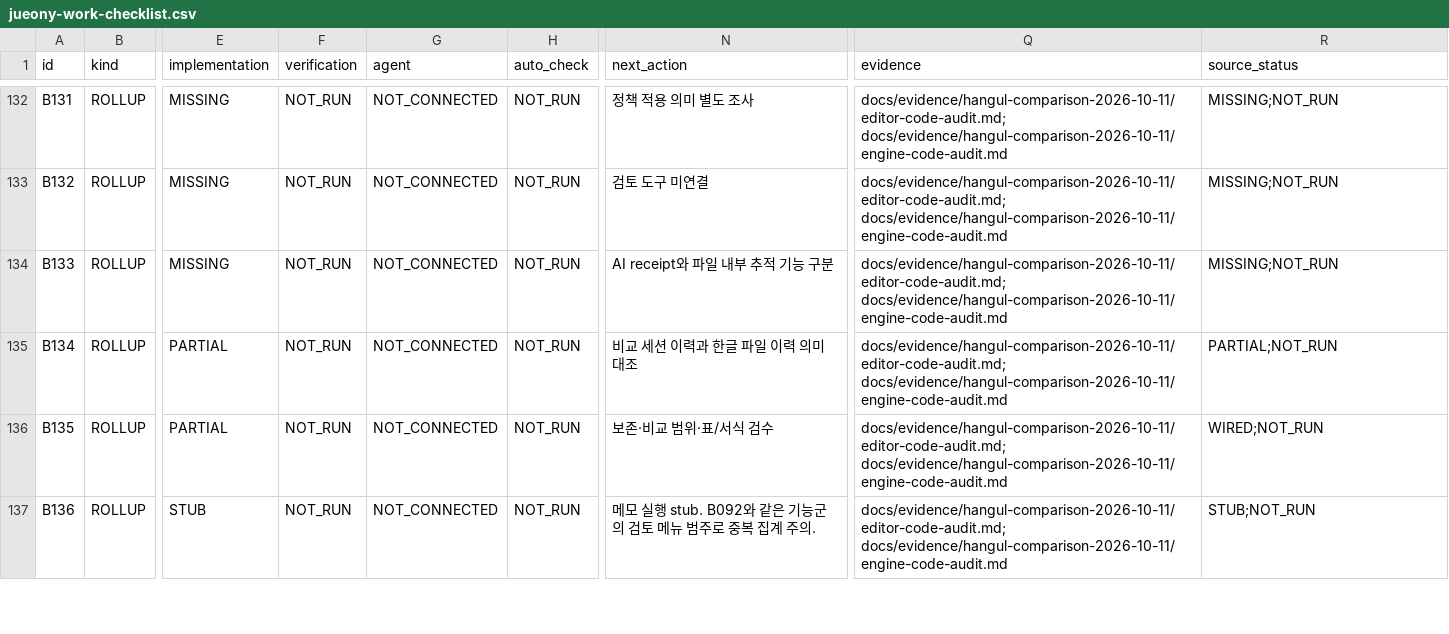
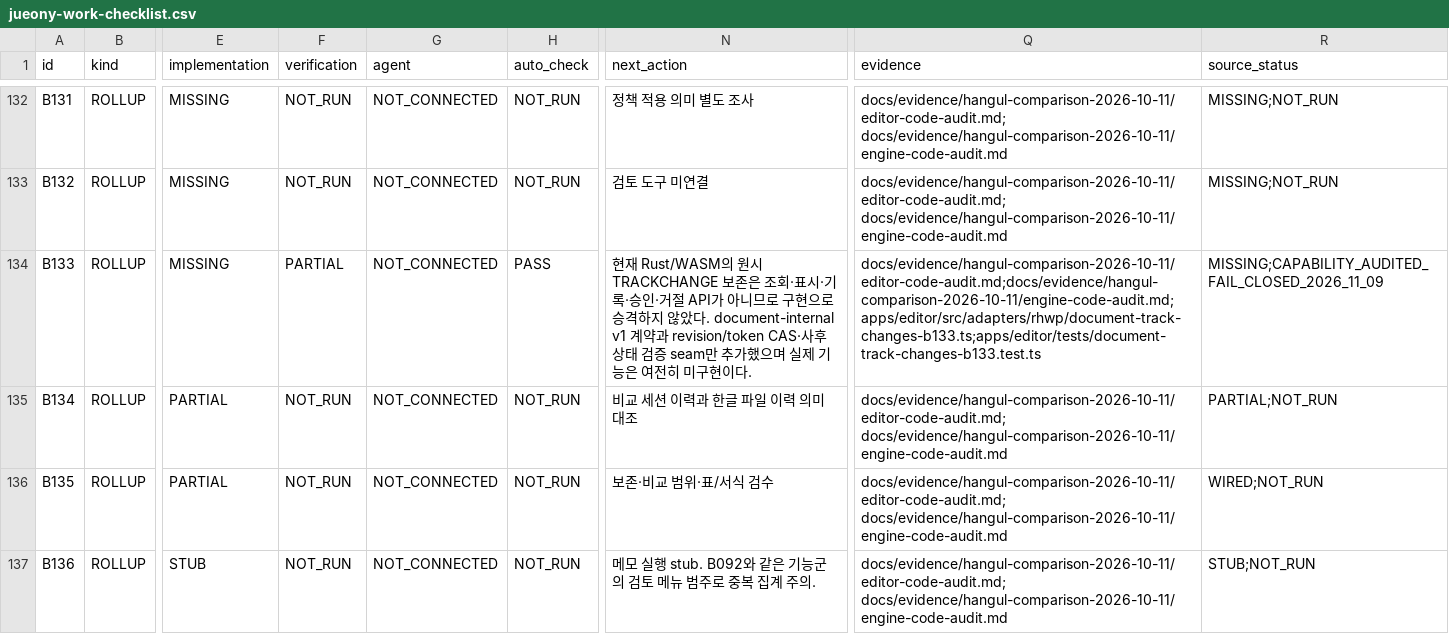
Before and after one commit to jjome/jueony, a CSV file: docs/jueony-work-checklist.csv, drawn as a sheet; only a part is shown, gaps mark what is left out; the diff covers the shown part only; the diff names each change by its address in the sheet, - before the commit and + after, or states it on an @@ line.

Commit message:
docs(editor): record review and shortcut capability progress

```diff
--- a/docs/jueony-work-checklist.csv
+++ b/docs/jueony-work-checklist.csv
-F134 (verification): NOT_RUN
+F134 (verification): PARTIAL
-H134 (auto_check): NOT_RUN
+H134 (auto_check): PASS
-N134 (next_action): AI receipt와 파일 내부 추적 기능 구분
+N134 (next_action): 현재 Rust/WASM의 원시 TRACKCHANGE 보존은 조회·표시·기록·승인·거절 API가 아니므로 구현으로 승격하지 않았다. document-internal v1 계약과 revision/token CAS·사후 상태 검증 seam만 추가했으며 실제 기능은 여전히 미구현이다.
-Q134 (evidence): docs/evidence/hangul-comparison-2026-10-11/editor-code-audit.md; docs/evidence/hangul-comparison-2026-10-11/engine-code-audit.md
+Q134 (evidence): docs/evidence/hangul-comparison-2026-10-11/editor-code-audit.md;docs/evidence/hangul-comparison-2026-10-11/engine-code-audit.md;apps/editor/src/adapters/rhwp/document-track-changes-b133.ts;apps/editor/tests/document-track-changes-b133.test.ts
-R134 (source_status): MISSING;NOT_RUN
+R134 (source_status): MISSING;CAPABILITY_AUDITED_FAIL_CLOSED_2026_11_09
```
Also changed, not shown: 17 edited cells elsewhere in this file, 7 other files.
